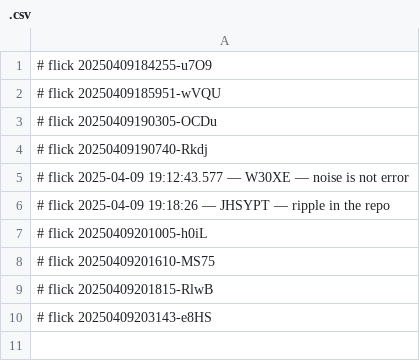
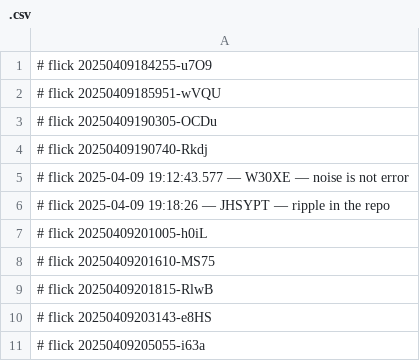
Before and after one commit to abikesa/plant, a CSV file: data/.csv, drawn as a sheet.

Commit message:
data/.csv

```diff
--- a/data/.csv
+++ b/data/.csv
@@ -10 +10,2 @@
 # flick 20250409203143-e8HS
+# flick 20250409205055-i63a
```
